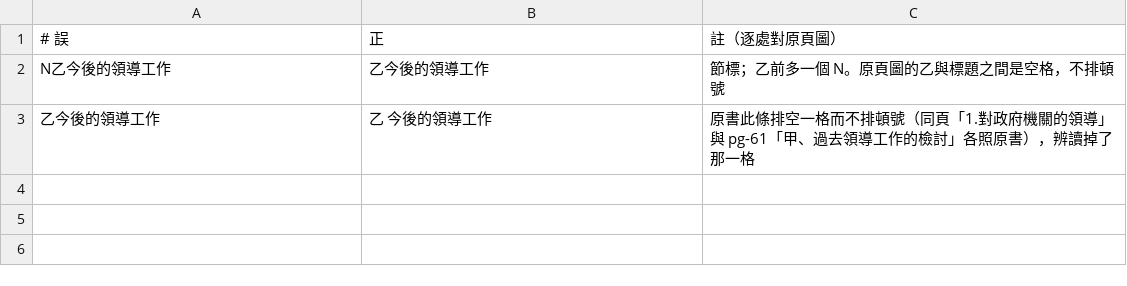
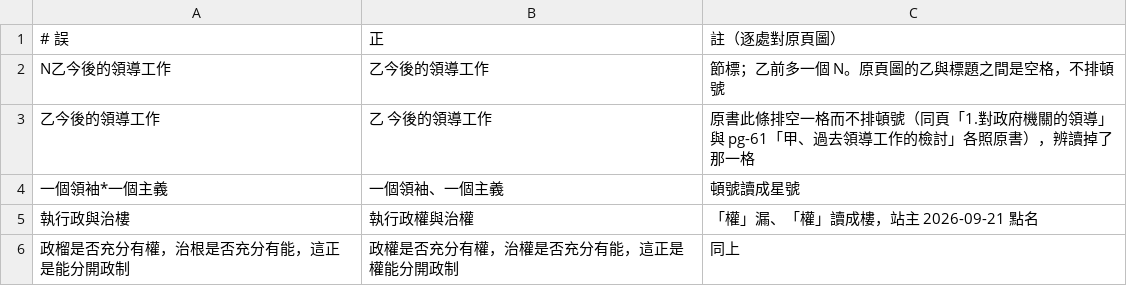
Before and after one commit to mt019/zhu-jiahua-research-data, a TSV file: data/materials/external/SRC-nlc-dang-de-zuzhi-yu-lingdao-1944/corrections/pg-65.tsv, drawn as a sheet; the diff names each change by its address in the sheet, - before the commit and + after, or states it on an @@ line.

```diff
--- a/data/materials/external/SRC-nlc-dang-de-zuzhi-yu-lingdao-1944/corrections/pg-65.tsv
+++ b/data/materials/external/SRC-nlc-dang-de-zuzhi-yu-lingdao-1944/corrections/pg-65.tsv
+row 4: 一個領袖*一個主義 | 一個領袖、一個主義 | 頓號讀成星號
+row 5: 執行政與治樓 | 執行政權與治權 | 「權」漏、「權」讀成樓，站主 2026-09-21 點名
+row 6: 政榴是否充分有權，治根是否充分有能，這正是能分開政制 | 政權是否充分有權，治權是否充分有能，這正是權能分開政制 | 同上
```
Also changed, not shown: data/materials/external/SRC-nlc-dang-de-zuzhi-yu-lingdao-1944/corrections/pg-63.tsv, 1 other file.
